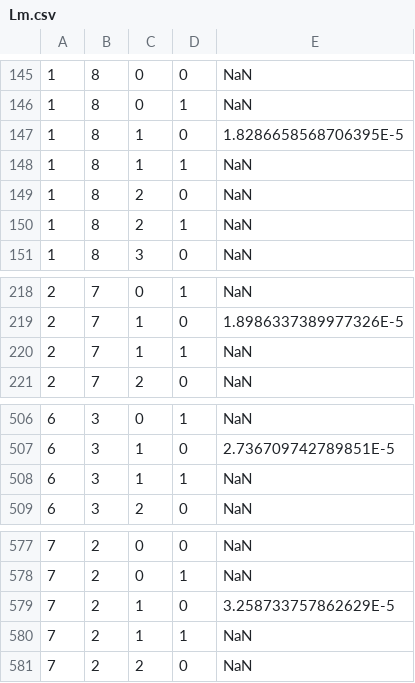
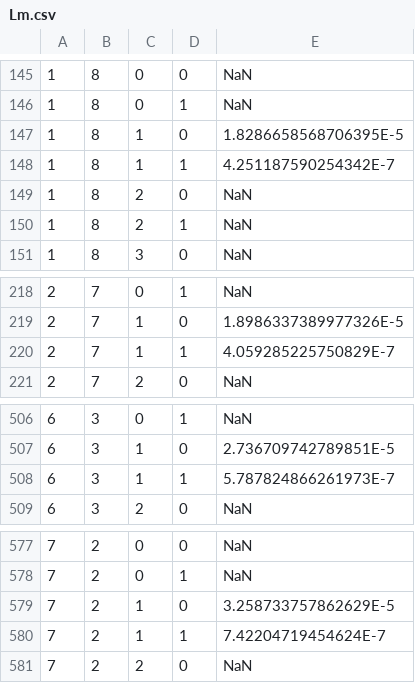
Before and after one commit to ninja-lab/Resonators, a CSV file: data/Lm.csv, drawn as a sheet; only a part is shown, gaps mark what is left out.

```diff
--- a/data/Lm.csv
+++ b/data/Lm.csv
@@ -147,3 +147,3 @@
 1,8,1,0,1.8286658568706395E-5
-1,8,1,1,NaN
+1,8,1,1,4.251187590254342E-7
 1,8,2,0,NaN
@@ -219,3 +219,3 @@
 2,7,1,0,1.8986337389977326E-5
-2,7,1,1,NaN
+2,7,1,1,4.059285225750829E-7
 2,7,2,0,NaN
@@ -507,3 +507,3 @@
 6,3,1,0,2.736709742789851E-5
-6,3,1,1,NaN
+6,3,1,1,5.787824866261973E-7
 6,3,2,0,NaN
@@ -579,3 +579,3 @@
 7,2,1,0,3.258733757862629E-5
-7,2,1,1,NaN
+7,2,1,1,7.42204719454624E-7
 7,2,2,0,NaN
```
Also changed, not shown: data/Cm.csv, data/Q.csv, 5 other files.
